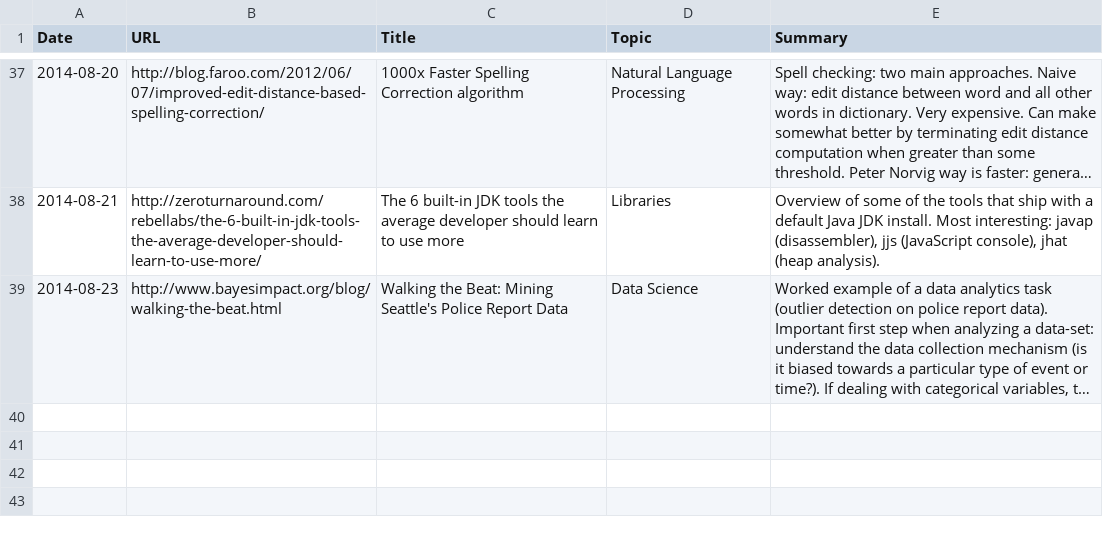
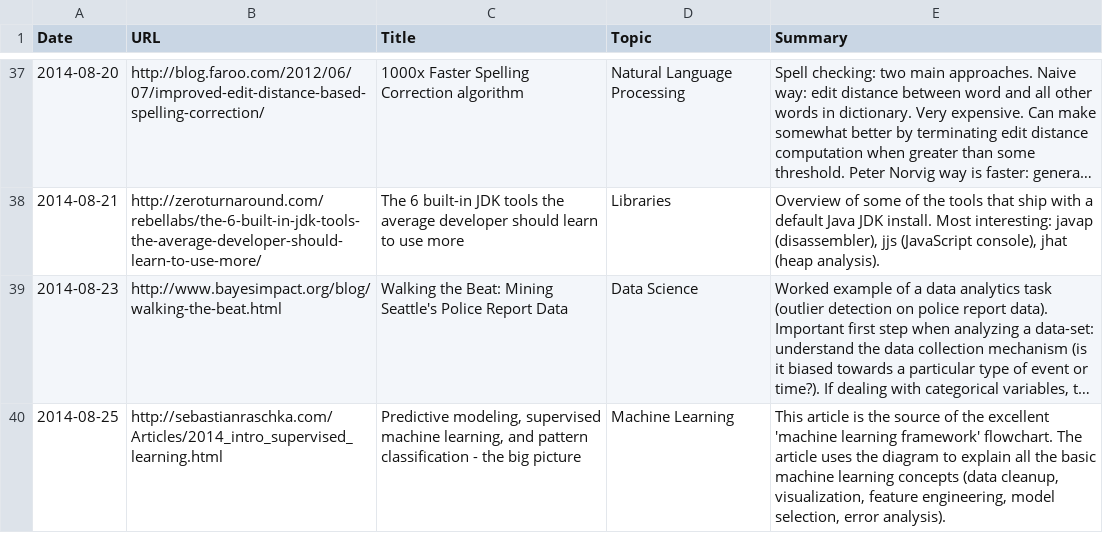
Before and after one commit to c-w/readings, a TSV file: data/articles.tsv, drawn as a sheet; only a part is shown, gaps mark what is left out; long unchanged cells end in …; the diff names each change by its address in the sheet, - before the commit and + after, or states it on an @@ line.

```diff
--- a/data/articles.tsv
+++ b/data/articles.tsv
+row 40: 2014-08-25 | http://sebastianraschka.com/Articles/2014_intro_supervised_learning.html | Predictive modeling, supervised machine learning, and pattern classification - the big picture | Machine Learning | This article is the source of the excellent 'machine learning framework' flowchart. The article uses the diagram to explain all the basic machine learning concepts (data cleanup, visualization, feature engineering, model selection, error analysis).
```
Also changed, not shown: data/videos.tsv.
